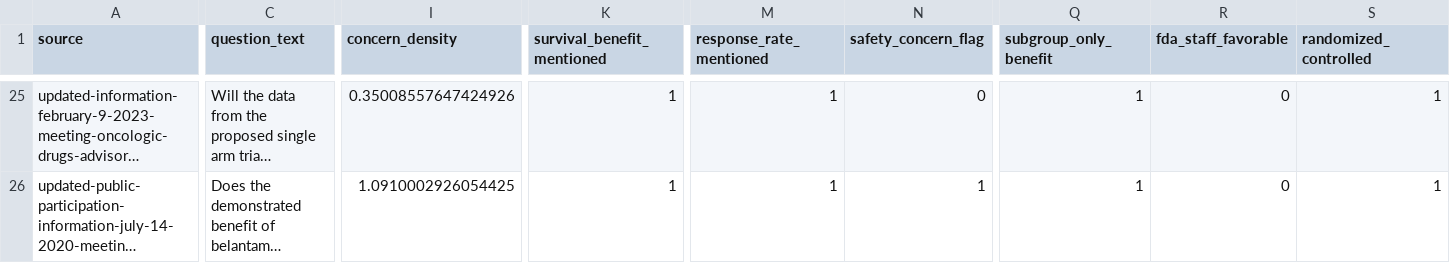
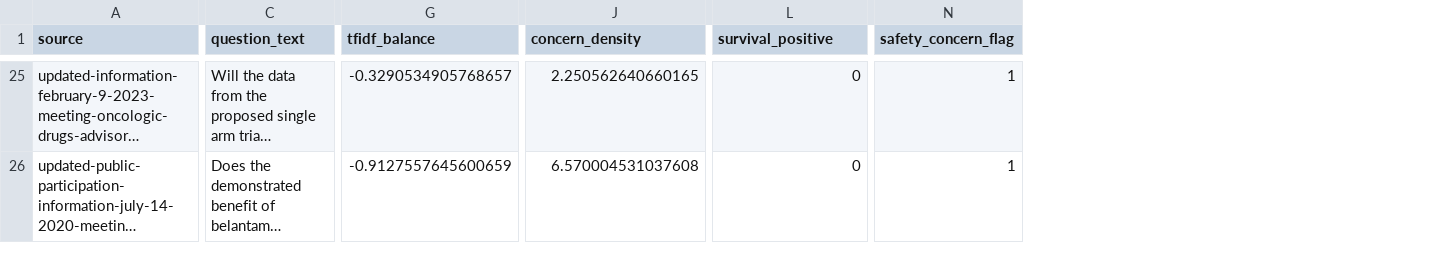
Before and after one commit to 9dsn/fda-pharma-predictor, a CSV file: data/processed/feature_matrix.csv, drawn as a sheet; only a part is shown, gaps mark what is left out; long unchanged cells end in …; removed rows and columns are numbered as before the commit, all else as after; the diff covers the shown part only; the diff names each change by its address in the sheet, - before the commit and + after, or states it on an @@ line.

```diff
--- a/data/processed/feature_matrix.csv
+++ b/data/processed/feature_matrix.csv
+column G (tfidf_balance), rows 25-26: -0.3290534905768657 | -0.9127557645600659
-column M (response_rate_mentioned), rows 25-26: 1 | 1
-column Q (subgroup_only_benefit), rows 25-26: 1 | 1
-column R (fda_staff_favorable), rows 25-26: 0 | 0
-column S (randomized_controlled), rows 25-26: 1 | 1
-L1: survival_benefit_mentioned
+L1: survival_positive
-J25 (concern_density): 0.35008557647424926
+J25 (concern_density): 2.250562640660165
-L25:L26 (survival_positive): 1
+L25:L26 (survival_positive): 0
-N25 (safety_concern_flag): 0
+N25 (safety_concern_flag): 1
-J26 (concern_density): 1.0910002926054425
+J26 (concern_density): 6.570004531037608
```
Also changed, not shown: 54 edited cells elsewhere in this file, 4 other files.
